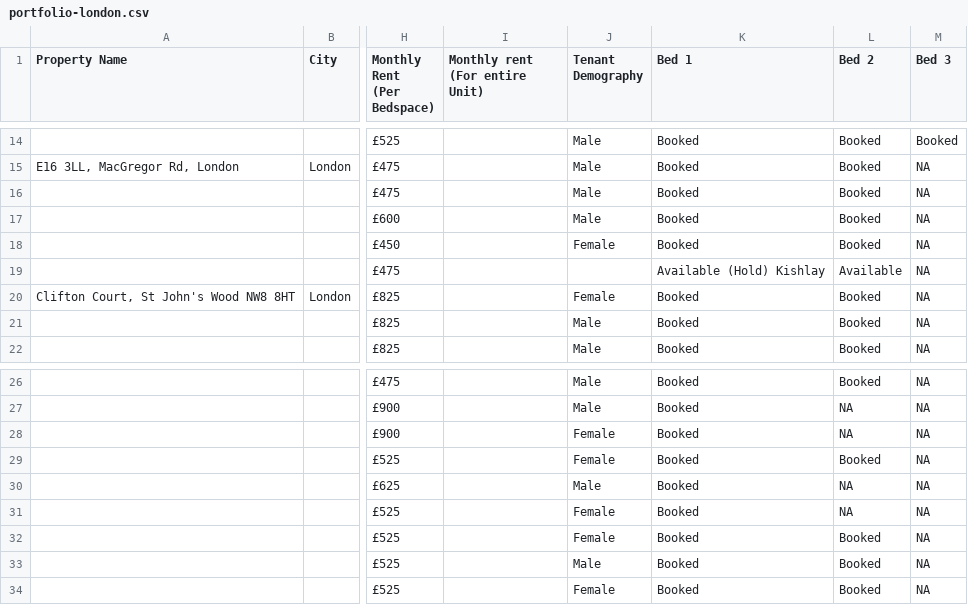
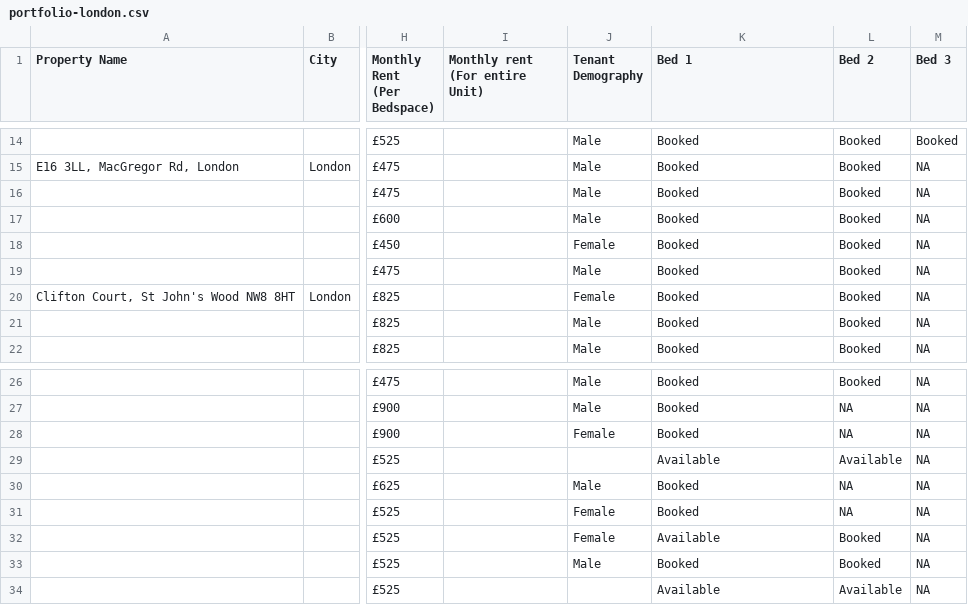
Before and after one commit to shayshankr/acomodo-map, a CSV file: data/portfolio-london.csv, drawn as a sheet; only a part is shown, gaps mark what is left out; the diff names each change by its address in the sheet, - before the commit and + after, or states it on an @@ line.

```diff
--- a/data/portfolio-london.csv
+++ b/data/portfolio-london.csv
-J19 (Tenant Demography): (empty)
+J19 (Tenant Demography): Male
-K19 (Bed 1): Available (Hold) Kishlay
+K19 (Bed 1): Booked
-L19 (Bed 2): Available
+L19 (Bed 2): Booked
-J29 (Tenant Demography): Female
+J29 (Tenant Demography): (empty)
-K29 (Bed 1): Booked
+K29 (Bed 1): Available
-L29 (Bed 2): Booked
+L29 (Bed 2): Available
-K32 (Bed 1): Booked
+K32 (Bed 1): Available
-J34 (Tenant Demography): Female
+J34 (Tenant Demography): (empty)
-K34 (Bed 1): Booked
+K34 (Bed 1): Available
-L34 (Bed 2): Booked
+L34 (Bed 2): Available
```
Also changed, not shown: 1 other file.
